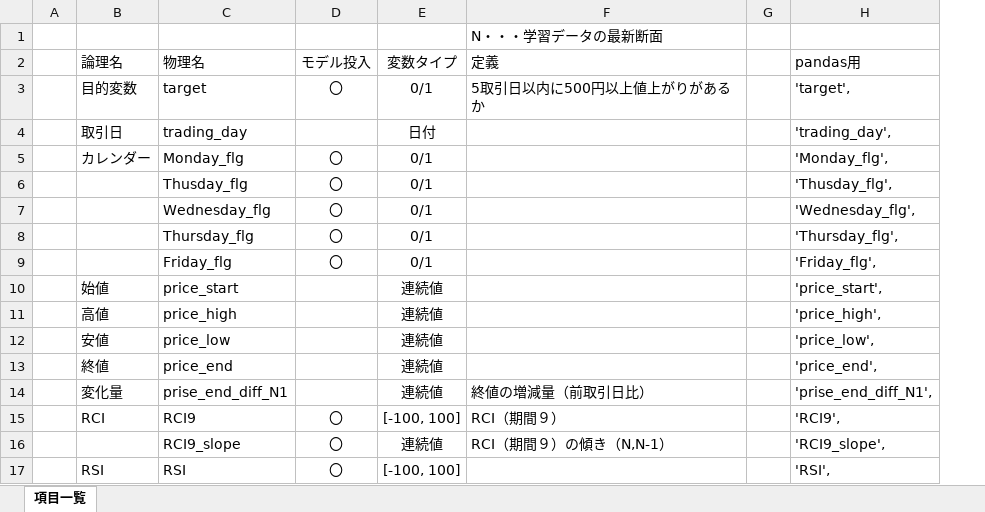
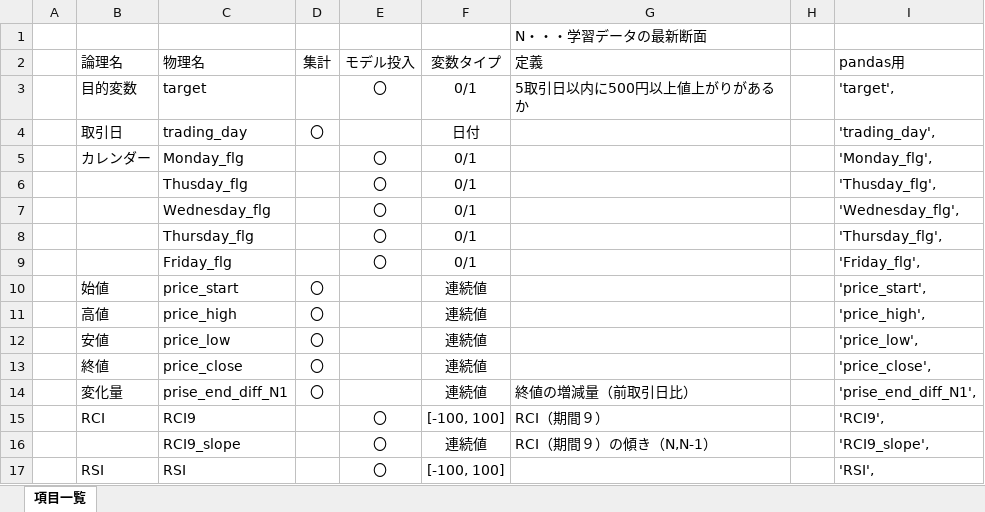
Before and after one commit to k501/N225predict, an Excel workbook: 説明変数.ver.0.1.xlsx, sheet 項目一覧, drawn as a sheet; only a part is shown; values as stored, in another font and other column widths than the file's, no borders; addresses are those after the commit; the diff names each change by its address in the sheet, - before the commit and + after, or states it on an @@ line.

```diff
--- a/説明変数.ver.0.1.xlsx (sheet 項目一覧)
+++ b/説明変数.ver.0.1.xlsx (sheet 項目一覧)
+column D (集計), rows 4-14: 〇 |  |  |  |  |  | 〇 | 〇 | 〇 | 〇 | 〇
-C13 (物理名): price_end
+C13 (物理名): price_close
-I13 (pandas用): 'price_end',
+I13 (pandas用): 'price_close',
```
Also changed, not shown: 1 other file.
